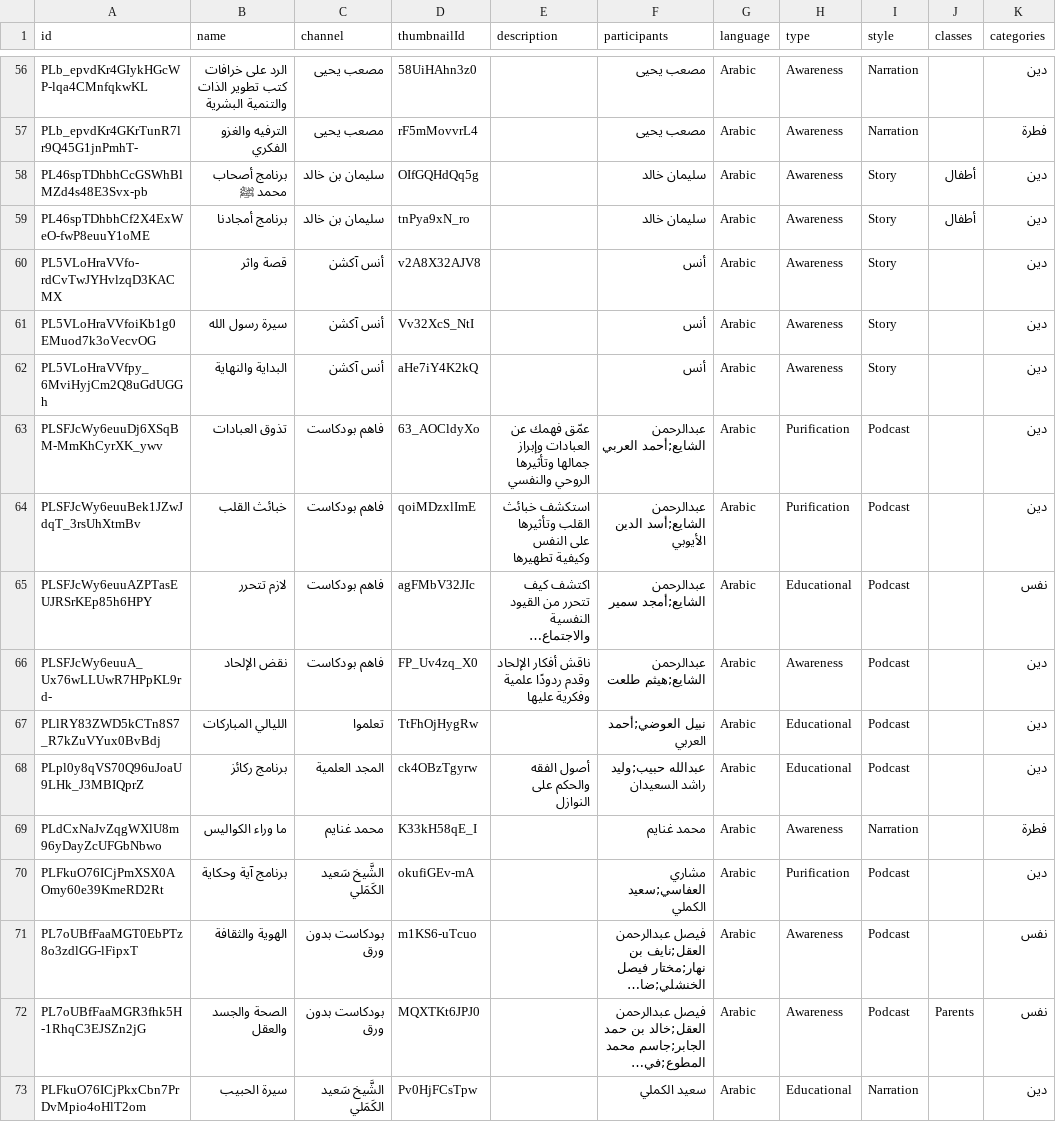
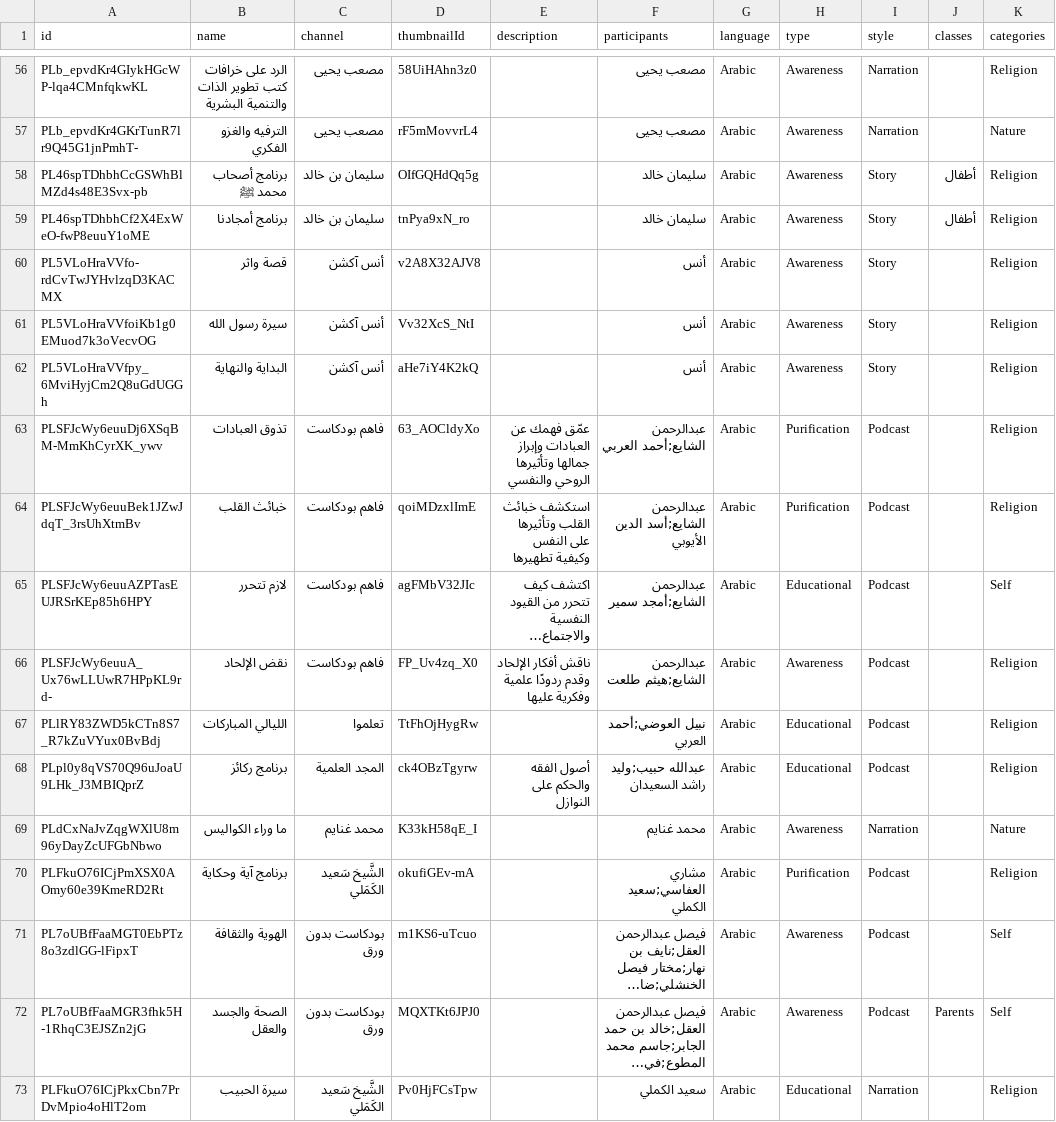
Before and after one commit to Assayyaad/Salasel, a CSV file: data/playlists.csv, drawn as a sheet; only a part is shown, gaps mark what is left out; long unchanged cells end in …; the diff covers the shown part only; the diff names each change by its address in the sheet, - before the commit and + after, or states it on an @@ line.

```diff
--- a/data/playlists.csv
+++ b/data/playlists.csv
-K56 (categories): دين
+K56 (categories): Religion
-K57 (categories): فطرة
+K57 (categories): Nature
-K58:K64 (categories): دين
+K58:K64 (categories): Religion
-K65 (categories): نفس
+K65 (categories): Self
-K66:K68 (categories): دين
+K66:K68 (categories): Religion
-K69 (categories): فطرة
+K69 (categories): Nature
-K70 (categories): دين
+K70 (categories): Religion
-K71:K72 (categories): نفس
+K71:K72 (categories): Self
-K73 (categories): دين
+K73 (categories): Religion
```
Also changed, not shown: 54 edited cells elsewhere in this file, 13 other files.
